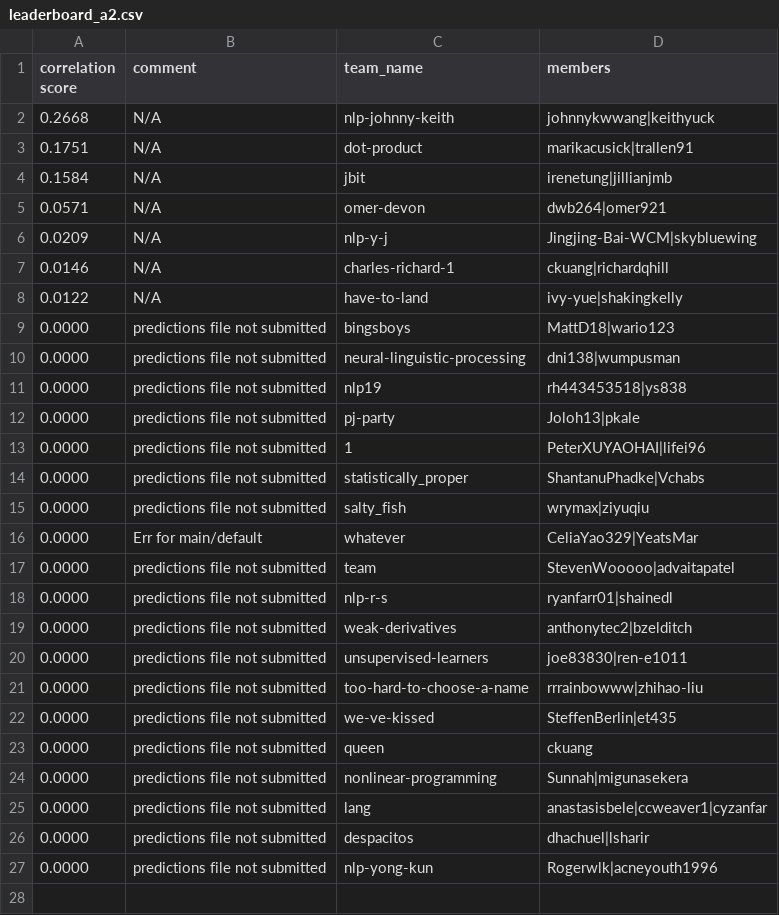
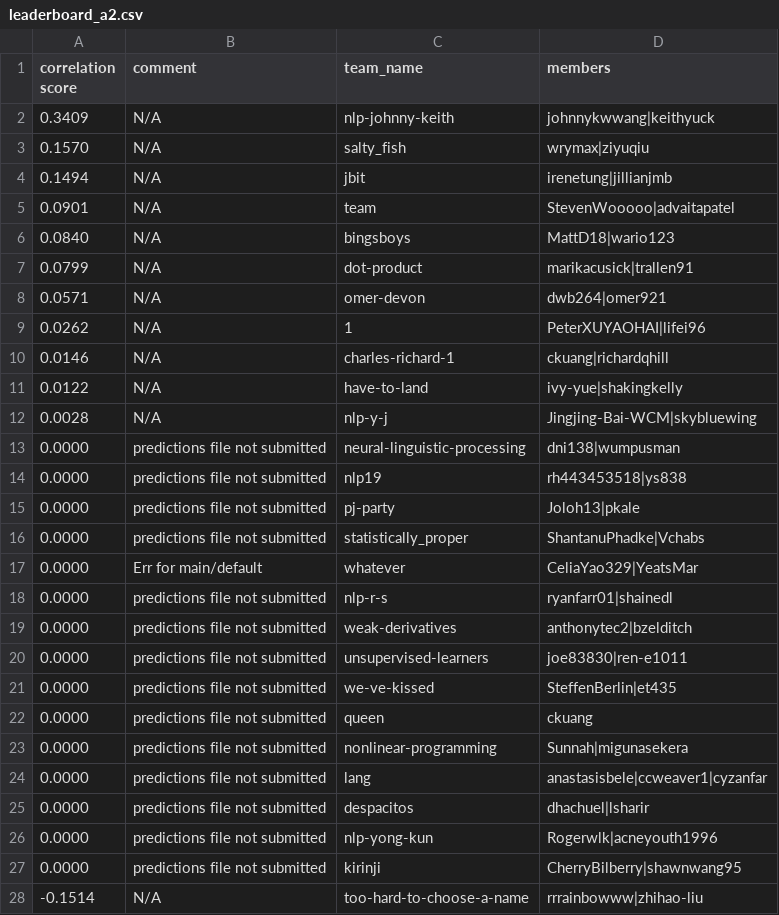
Before and after one commit to advaitapatel/leaderboards, a CSV file: leaderboard_a2.csv, drawn as a sheet.

Commit message:
cron update

```diff
--- a/leaderboard_a2.csv
+++ b/leaderboard_a2.csv
@@ -1,10 +1,13 @@
 correlation score,comment,team_name,members
-0.2668,N/A,nlp-johnny-keith,johnnykwwang|keithyuck
-0.1751,N/A,dot-product,marikacusick|trallen91
-0.1584,N/A,jbit,irenetung|jillianjmb
+0.3409,N/A,nlp-johnny-keith,johnnykwwang|keithyuck
+0.1570,N/A,salty_fish,wrymax|ziyuqiu
+0.1494,N/A,jbit,irenetung|jillianjmb
+0.0901,N/A,team,StevenWooooo|advaitapatel
+0.0840,N/A,bingsboys,MattD18|wario123
+0.0799,N/A,dot-product,marikacusick|trallen91
 0.0571,N/A,omer-devon,dwb264|omer921
-0.0209,N/A,nlp-y-j,Jingjing-Bai-WCM|skybluewing
+0.0262,N/A,1,PeterXUYAOHAI|lifei96
 0.0146,N/A,charles-richard-1,ckuang|richardqhill
 0.0122,N/A,have-to-land,ivy-yue|shakingkelly
-0.0000,predictions file not submitted,bingsboys,MattD18|wario123
+0.0028,N/A,nlp-y-j,Jingjing-Bai-WCM|skybluewing
 0.0000,predictions file not submitted,neural-linguistic-processing,dni138|wumpusman
@@ -12,7 +15,4 @@ correlation score,comment,team_name,members
 0.0000,predictions file not submitted,pj-party,Joloh13|pkale
-0.0000,predictions file not submitted,1,PeterXUYAOHAI|lifei96
 0.0000,predictions file not submitted,statistically_proper,ShantanuPhadke|Vchabs
-0.0000,predictions file not submitted,salty_fish,wrymax|ziyuqiu
 0.0000,Err for main/default,whatever,CeliaYao329|YeatsMar
-0.0000,predictions file not submitted,team,StevenWooooo|advaitapatel
 0.0000,predictions file not submitted,nlp-r-s,ryanfarr01|shainedl
@@ -20,3 +20,2 @@ correlation score,comment,team_name,members
 0.0000,predictions file not submitted,unsupervised-learners,joe83830|ren-e1011
-0.0000,predictions file not submitted,too-hard-to-choose-a-name,rrrainbowww|zhihao-liu
 0.0000,predictions file not submitted,we-ve-kissed,SteffenBerlin|et435
@@ -27 +26,3 @@ correlation score,comment,team_name,members
 0.0000,predictions file not submitted,nlp-yong-kun,Rogerwlk|acneyouth1996
+0.0000,predictions file not submitted,kirinji,CherryBilberry|shawnwang95
+-0.1514,N/A,too-hard-to-choose-a-name,rrrainbowww|zhihao-liu
```
